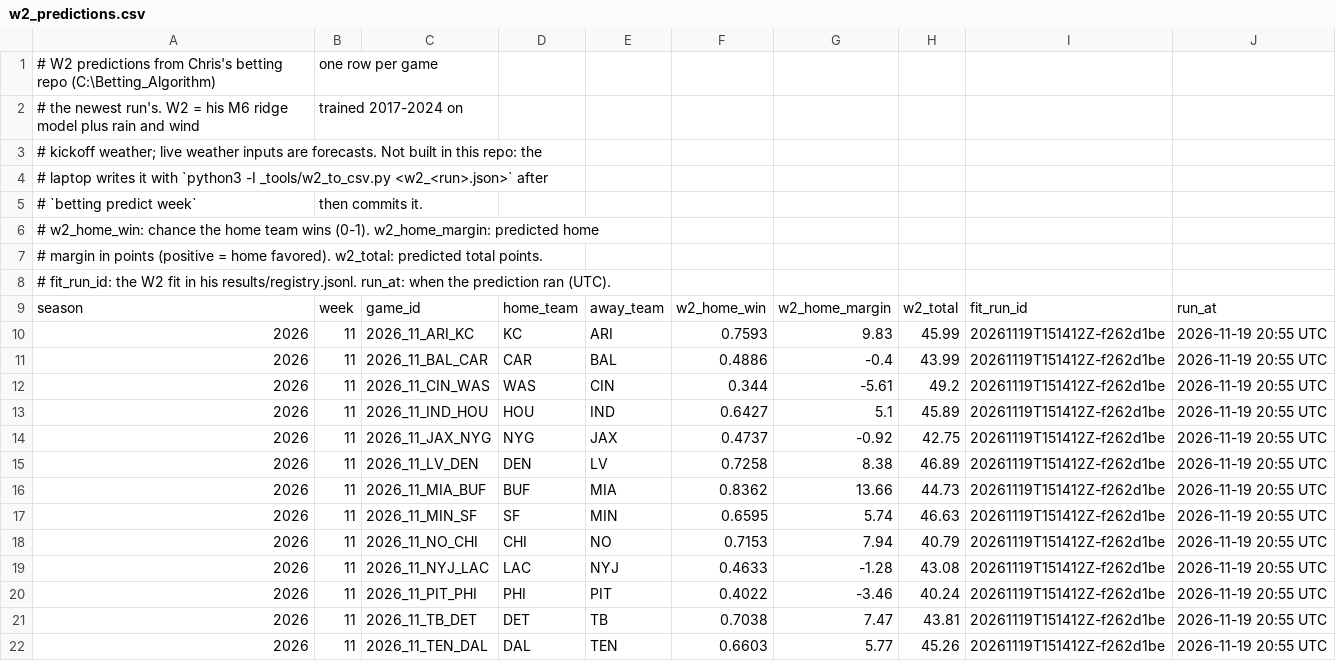
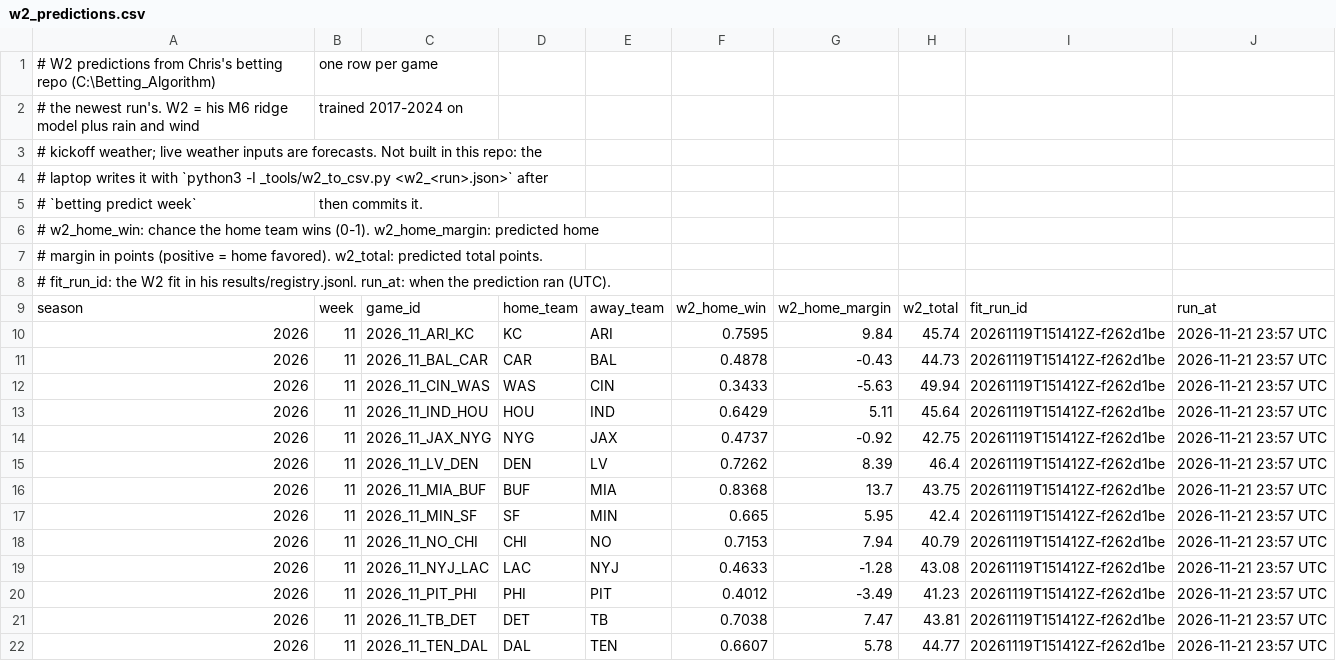
Before and after one commit to chrisantosiewicz/NFL-opponent-report, a CSV file: config/w2_predictions.csv, drawn as a sheet.

Commit message:
W2: 2026 week 11 (w2_20261121T235756Z)

```diff
--- a/config/w2_predictions.csv
+++ b/config/w2_predictions.csv
@@ -9,14 +9,14 @@
 season,week,game_id,home_team,away_team,w2_home_win,w2_home_margin,w2_total,fit_run_id,run_at
-2026,11,2026_11_ARI_KC,KC,ARI,0.7593,9.83,45.99,20261119T151412Z-f262d1be,2026-11-19 20:55 UTC
-2026,11,2026_11_BAL_CAR,CAR,BAL,0.4886,-0.4,43.99,20261119T151412Z-f262d1be,2026-11-19 20:55 UTC
-2026,11,2026_11_CIN_WAS,WAS,CIN,0.344,-5.61,49.2,20261119T151412Z-f262d1be,2026-11-19 20:55 UTC
-2026,11,2026_11_IND_HOU,HOU,IND,0.6427,5.1,45.89,20261119T151412Z-f262d1be,2026-11-19 20:55 UTC
-2026,11,2026_11_JAX_NYG,NYG,JAX,0.4737,-0.92,42.75,20261119T151412Z-f262d1be,2026-11-19 20:55 UTC
-2026,11,2026_11_LV_DEN,DEN,LV,0.7258,8.38,46.89,20261119T151412Z-f262d1be,2026-11-19 20:55 UTC
-2026,11,2026_11_MIA_BUF,BUF,MIA,0.8362,13.66,44.73,20261119T151412Z-f262d1be,2026-11-19 20:55 UTC
-2026,11,2026_11_MIN_SF,SF,MIN,0.6595,5.74,46.63,20261119T151412Z-f262d1be,2026-11-19 20:55 UTC
-2026,11,2026_11_NO_CHI,CHI,NO,0.7153,7.94,40.79,20261119T151412Z-f262d1be,2026-11-19 20:55 UTC
-2026,11,2026_11_NYJ_LAC,LAC,NYJ,0.4633,-1.28,43.08,20261119T151412Z-f262d1be,2026-11-19 20:55 UTC
-2026,11,2026_11_PIT_PHI,PHI,PIT,0.4022,-3.46,40.24,20261119T151412Z-f262d1be,2026-11-19 20:55 UTC
-2026,11,2026_11_TB_DET,DET,TB,0.7038,7.47,43.81,20261119T151412Z-f262d1be,2026-11-19 20:55 UTC
-2026,11,2026_11_TEN_DAL,DAL,TEN,0.6603,5.77,45.26,20261119T151412Z-f262d1be,2026-11-19 20:55 UTC
+2026,11,2026_11_ARI_KC,KC,ARI,0.7595,9.84,45.74,20261119T151412Z-f262d1be,2026-11-21 23:57 UTC
+2026,11,2026_11_BAL_CAR,CAR,BAL,0.4878,-0.43,44.73,20261119T151412Z-f262d1be,2026-11-21 23:57 UTC
+2026,11,2026_11_CIN_WAS,WAS,CIN,0.3433,-5.63,49.94,20261119T151412Z-f262d1be,2026-11-21 23:57 UTC
+2026,11,2026_11_IND_HOU,HOU,IND,0.6429,5.11,45.64,20261119T151412Z-f262d1be,2026-11-21 23:57 UTC
+2026,11,2026_11_JAX_NYG,NYG,JAX,0.4737,-0.92,42.75,20261119T151412Z-f262d1be,2026-11-21 23:57 UTC
+2026,11,2026_11_LV_DEN,DEN,LV,0.7262,8.39,46.4,20261119T151412Z-f262d1be,2026-11-21 23:57 UTC
+2026,11,2026_11_MIA_BUF,BUF,MIA,0.8368,13.7,43.75,20261119T151412Z-f262d1be,2026-11-21 23:57 UTC
+2026,11,2026_11_MIN_SF,SF,MIN,0.665,5.95,42.4,20261119T151412Z-f262d1be,2026-11-21 23:57 UTC
+2026,11,2026_11_NO_CHI,CHI,NO,0.7153,7.94,40.79,20261119T151412Z-f262d1be,2026-11-21 23:57 UTC
+2026,11,2026_11_NYJ_LAC,LAC,NYJ,0.4633,-1.28,43.08,20261119T151412Z-f262d1be,2026-11-21 23:57 UTC
+2026,11,2026_11_PIT_PHI,PHI,PIT,0.4012,-3.49,41.23,20261119T151412Z-f262d1be,2026-11-21 23:57 UTC
+2026,11,2026_11_TB_DET,DET,TB,0.7038,7.47,43.81,20261119T151412Z-f262d1be,2026-11-21 23:57 UTC
+2026,11,2026_11_TEN_DAL,DAL,TEN,0.6607,5.78,44.77,20261119T151412Z-f262d1be,2026-11-21 23:57 UTC
```
